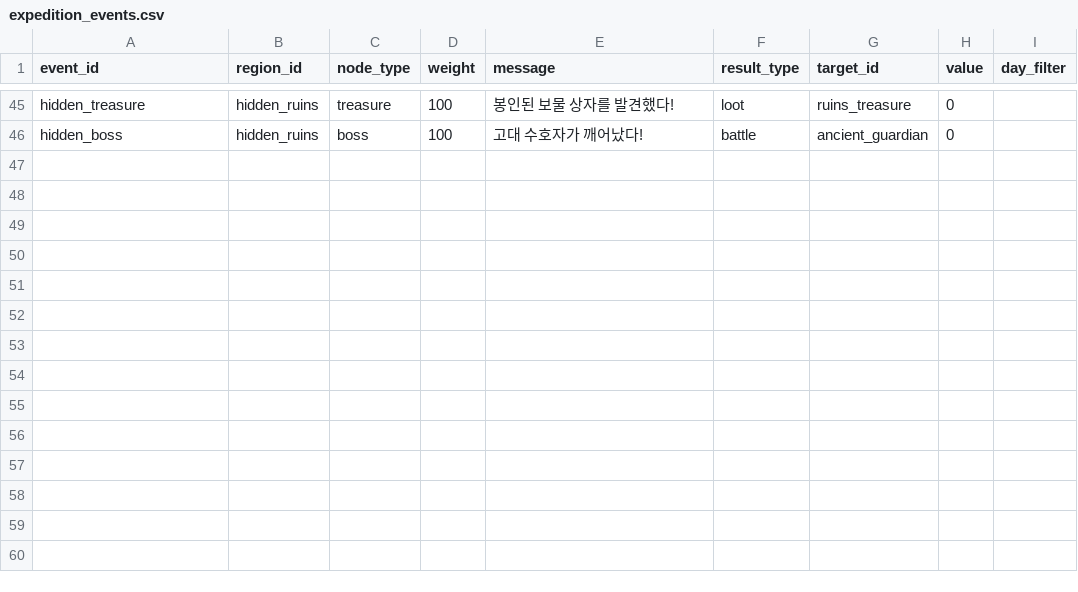
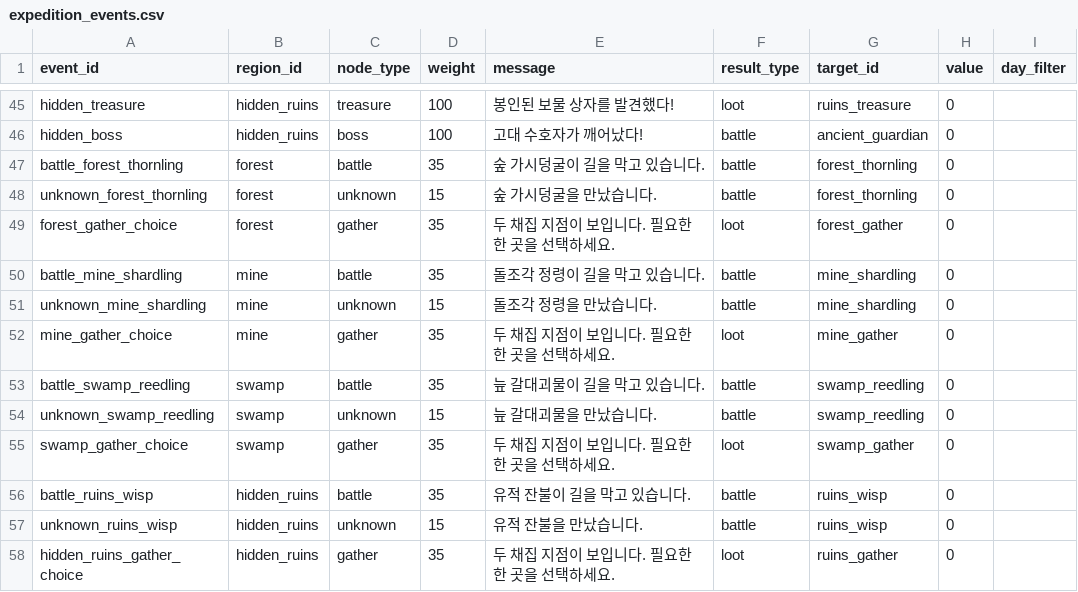
Before and after one commit to mayjohn66-cmd/project222, a CSV file: data/expedition/expedition_events.csv, drawn as a sheet; only a part is shown, gaps mark what is left out; the diff names each change by its address in the sheet, - before the commit and + after, or states it on an @@ line.

```diff
--- a/data/expedition/expedition_events.csv
+++ b/data/expedition/expedition_events.csv
+row 47: battle_forest_thornling | forest | battle | 35 | 숲 가시덩굴이 길을 막고 있습니다. | battle | forest_thornling | 0
+row 48: unknown_forest_thornling | forest | unknown | 15 | 숲 가시덩굴을 만났습니다. | battle | forest_thornling | 0
+row 49: forest_gather_choice | forest | gather | 35 | 두 채집 지점이 보입니다. 필요한 한 곳을 선택하세요. | loot | forest_gather | 0
+row 50: battle_mine_shardling | mine | battle | 35 | 돌조각 정령이 길을 막고 있습니다. | battle | mine_shardling | 0
+row 51: unknown_mine_shardling | mine | unknown | 15 | 돌조각 정령을 만났습니다. | battle | mine_shardling | 0
+row 52: mine_gather_choice | mine | gather | 35 | 두 채집 지점이 보입니다. 필요한 한 곳을 선택하세요. | loot | mine_gather | 0
+row 53: battle_swamp_reedling | swamp | battle | 35 | 늪 갈대괴물이 길을 막고 있습니다. | battle | swamp_reedling | 0
+row 54: unknown_swamp_reedling | swamp | unknown | 15 | 늪 갈대괴물을 만났습니다. | battle | swamp_reedling | 0
+row 55: swamp_gather_choice | swamp | gather | 35 | 두 채집 지점이 보입니다. 필요한 한 곳을 선택하세요. | loot | swamp_gather | 0
+row 56: battle_ruins_wisp | hidden_ruins | battle | 35 | 유적 잔불이 길을 막고 있습니다. | battle | ruins_wisp | 0
+row 57: unknown_ruins_wisp | hidden_ruins | unknown | 15 | 유적 잔불을 만났습니다. | battle | ruins_wisp | 0
+row 58: hidden_ruins_gather_choice | hidden_ruins | gather | 35 | 두 채집 지점이 보입니다. 필요한 한 곳을 선택하세요. | loot | ruins_gather | 0
```
Also changed, not shown: data/expedition/expedition_loot.csv, data/shop/catalogs/customer_demands.csv, 32 other files.
